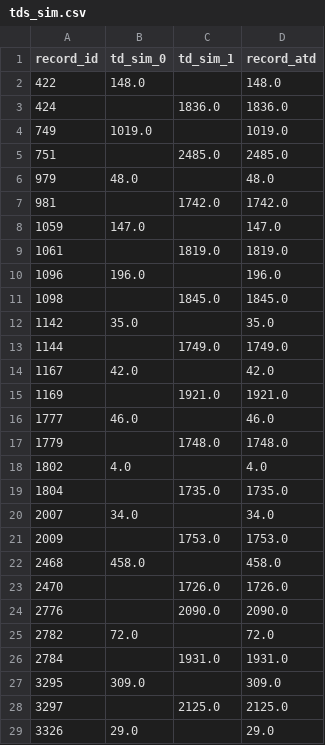
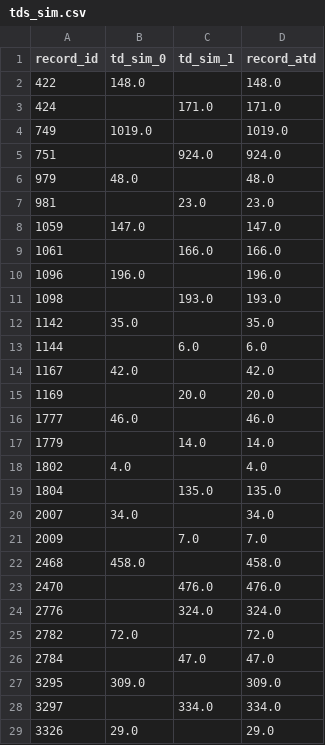
Before and after one commit to VeenDuco/inclusion_exclusion_priors, a CSV file: simulations/cleaned_inclusion_exclusion/Wolters_2018 IEC_clean/output/tables/time_to_discovery/tds_sim.csv, drawn as a sheet; only a part is shown; the diff covers the shown part only.

```diff
--- a/simulations/cleaned_inclusion_exclusion/Wolters_2018 IEC_clean/output/tables/time_to_discovery/tds_sim.csv
+++ b/simulations/cleaned_inclusion_exclusion/Wolters_2018 IEC_clean/output/tables/time_to_discovery/tds_sim.csv
@@ -2,28 +2,28 @@ record_id,td_sim_0,td_sim_1,record_atd
 422,148.0,,148.0
-424,,1836.0,1836.0
+424,,171.0,171.0
 749,1019.0,,1019.0
-751,,2485.0,2485.0
+751,,924.0,924.0
 979,48.0,,48.0
-981,,1742.0,1742.0
+981,,23.0,23.0
 1059,147.0,,147.0
-1061,,1819.0,1819.0
+1061,,166.0,166.0
 1096,196.0,,196.0
-1098,,1845.0,1845.0
+1098,,193.0,193.0
 1142,35.0,,35.0
-1144,,1749.0,1749.0
+1144,,6.0,6.0
 1167,42.0,,42.0
-1169,,1921.0,1921.0
+1169,,20.0,20.0
 1777,46.0,,46.0
-1779,,1748.0,1748.0
+1779,,14.0,14.0
 1802,4.0,,4.0
-1804,,1735.0,1735.0
+1804,,135.0,135.0
 2007,34.0,,34.0
-2009,,1753.0,1753.0
+2009,,7.0,7.0
 2468,458.0,,458.0
-2470,,1726.0,1726.0
-2776,,2090.0,2090.0
+2470,,476.0,476.0
+2776,,324.0,324.0
 2782,72.0,,72.0
-2784,,1931.0,1931.0
+2784,,47.0,47.0
 3295,309.0,,309.0
-3297,,2125.0,2125.0
+3297,,334.0,334.0
 3326,29.0,,29.0
```
Also changed, not shown: 11 edited cells elsewhere in this file, simulations/cleaned_inclusion_exclusion/Walker_2018 IEC_clean/output/tables/time_to_discovery/tds_sim.csv, simulations/cleaned_inclusion_exclusion/Wassenaar_2017 IEC_clean/output/tables/time_to_discovery/tds_sim.csv, 57 other files.
